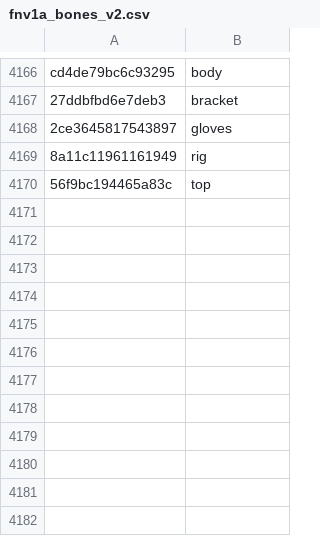
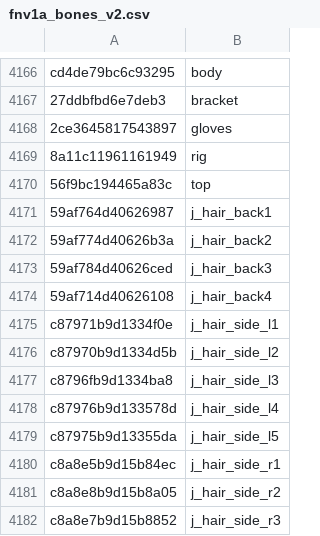
Before and after one commit to defaultactor/cod-name-db, a CSV file: csv/fnv1a_bones_v2.csv, drawn as a sheet; only a part is shown, gaps mark what is left out; the diff names each change by its address in the sheet, - before the commit and + after, or states it on an @@ line.

Commit message:
misc hashes

```diff
--- a/csv/fnv1a_bones_v2.csv
+++ b/csv/fnv1a_bones_v2.csv
+row 4171: 59af764d40626987 | j_hair_back1
+row 4172: 59af774d40626b3a | j_hair_back2
+row 4173: 59af784d40626ced | j_hair_back3
+row 4174: 59af714d40626108 | j_hair_back4
+row 4175: c87971b9d1334f0e | j_hair_side_l1
+row 4176: c87970b9d1334d5b | j_hair_side_l2
+row 4177: c8796fb9d1334ba8 | j_hair_side_l3
+row 4178: c87976b9d133578d | j_hair_side_l4
+row 4179: c87975b9d13355da | j_hair_side_l5
+row 4180: c8a8e5b9d15b84ec | j_hair_side_r1
+row 4181: c8a8e8b9d15b8a05 | j_hair_side_r2
+row 4182: c8a8e7b9d15b8852 | j_hair_side_r3
```
